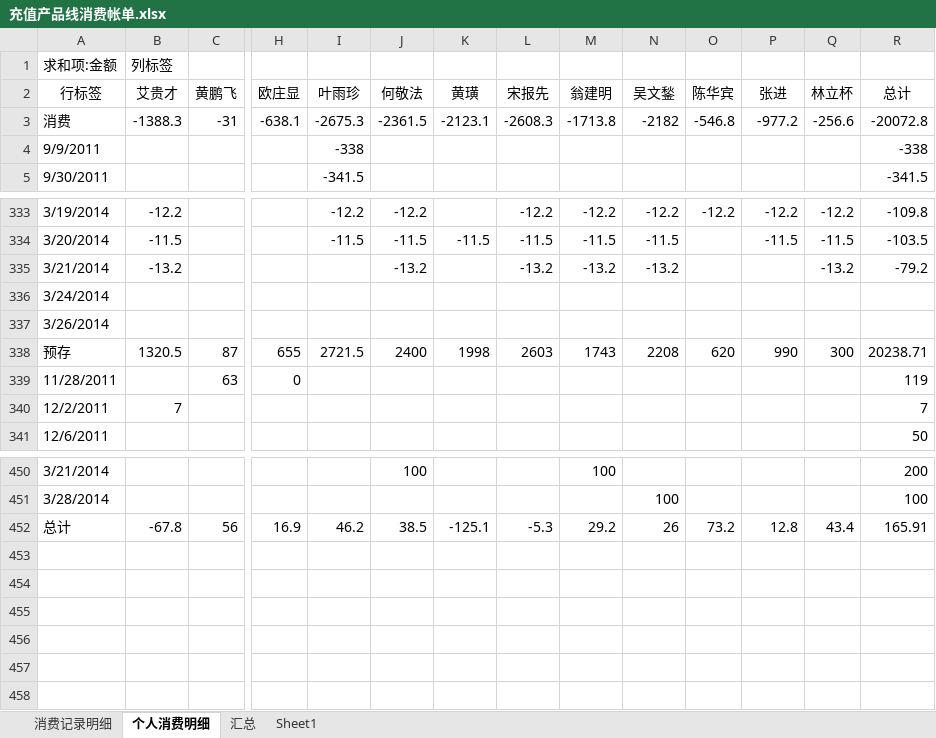
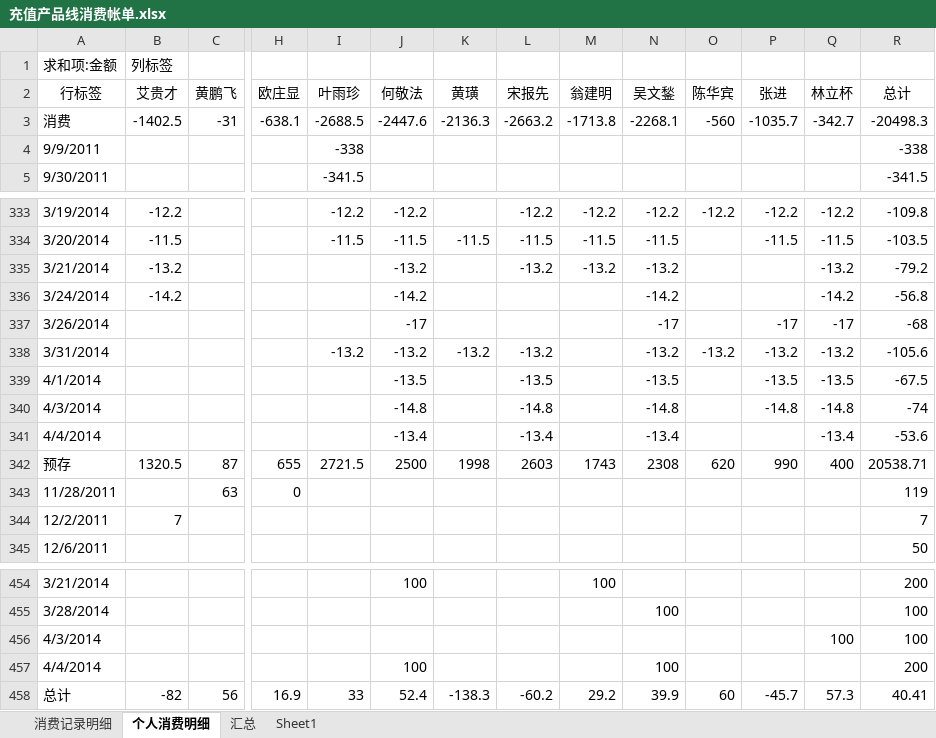
Before and after one commit to junyangren/BillingInfo, an Excel workbook: 充值产品线消费帐单.xlsx, sheet 个人消费明细, drawn as a sheet; only a part is shown, gaps mark what is left out; values as stored, in another font and other column widths than the file's, no borders; addresses are those after the commit; rows hold the shown columns only; the diff names each change by its address in the sheet, - before the commit and + after, or states it on an @@ line.

```diff
--- a/充值产品线消费帐单.xlsx (sheet 个人消费明细)
+++ b/充值产品线消费帐单.xlsx (sheet 个人消费明细)
-B3 (艾贵才): -1388.3
+B3 (艾贵才): -1402.5
-I3 (叶雨珍): -2675.3
+I3 (叶雨珍): -2688.5
-J3 (何敬法): -2361.5
+J3 (何敬法): -2447.6
-K3 (黄璜): -2123.1
+K3 (黄璜): -2136.3
-L3 (宋报先): -2608.3
+L3 (宋报先): -2663.2
-N3 (吴文鍫): -2182
+N3 (吴文鍫): -2268.1
-O3 (陈华宾): -546.8
+O3 (陈华宾): -560
-P3 (张进): -977.2
+P3 (张进): -1035.7
-Q3 (林立杯): -256.6
+Q3 (林立杯): -342.7
-R3 (总计): -20072.8
+R3 (总计): -20498.3
-B336 (艾贵才): (empty)
+B336 (艾贵才): -14.2
-J336 (何敬法): (empty)
+J336 (何敬法): -14.2
-N336 (吴文鍫): (empty)
+N336 (吴文鍫): -14.2
-Q336 (林立杯): (empty)
+Q336 (林立杯): -14.2
-R336 (总计): (empty)
+R336 (总计): -56.8
-J337 (何敬法): (empty)
+J337 (何敬法): -17
-N337 (吴文鍫): (empty)
+N337 (吴文鍫): -17
-P337 (张进): (empty)
+P337 (张进): -17
-Q337 (林立杯): (empty)
+Q337 (林立杯): -17
-R337 (总计): (empty)
+R337 (总计): -68
+row 338: 3/31/2014 |  |  |  | -13.2 | -13.2 | -13.2 | -13.2 |  | -13.2 | -13.2 | -13.2 | -13.2 | -105.6
+row 339: 4/1/2014 |  |  |  |  | -13.5 |  | -13.5 |  | -13.5 |  | -13.5 | -13.5 | -67.5
+row 340: 4/3/2014 |  |  |  |  | -14.8 |  | -14.8 |  | -14.8 |  | -14.8 | -14.8 | -74
+row 341: 4/4/2014 |  |  |  |  | -13.4 |  | -13.4 |  | -13.4 |  |  | -13.4 | -53.6
-J342 (何敬法): 2400
+J342 (何敬法): 2500
-N342 (吴文鍫): 2208
+N342 (吴文鍫): 2308
-Q342 (林立杯): 300
+Q342 (林立杯): 400
-R342 (总计): 20238.71
+R342 (总计): 20538.71
+row 456: 4/3/2014 |  |  |  |  |  |  |  |  |  |  |  | 100 | 100
+row 457: 4/4/2014 |  |  |  |  | 100 |  |  |  | 100 |  |  |  | 200
-B458 (艾贵才): -67.8
+B458 (艾贵才): -82
-I458 (叶雨珍): 46.2
+I458 (叶雨珍): 33
-J458 (何敬法): 38.5
+J458 (何敬法): 52.4
-K458 (黄璜): -125.1
+K458 (黄璜): -138.3
-L458 (宋报先): -5.3
+L458 (宋报先): -60.2
-N458 (吴文鍫): 26
+N458 (吴文鍫): 39.9
-O458 (陈华宾): 73.2
+O458 (陈华宾): 60
-P458 (张进): 12.8
+P458 (张进): -45.7
-Q458 (林立杯): 43.4
+Q458 (林立杯): 57.3
-R458 (总计): 165.91
+R458 (总计): 40.41
```
Also changed, not shown: sheet 消费记录明细, sheet 汇总.
